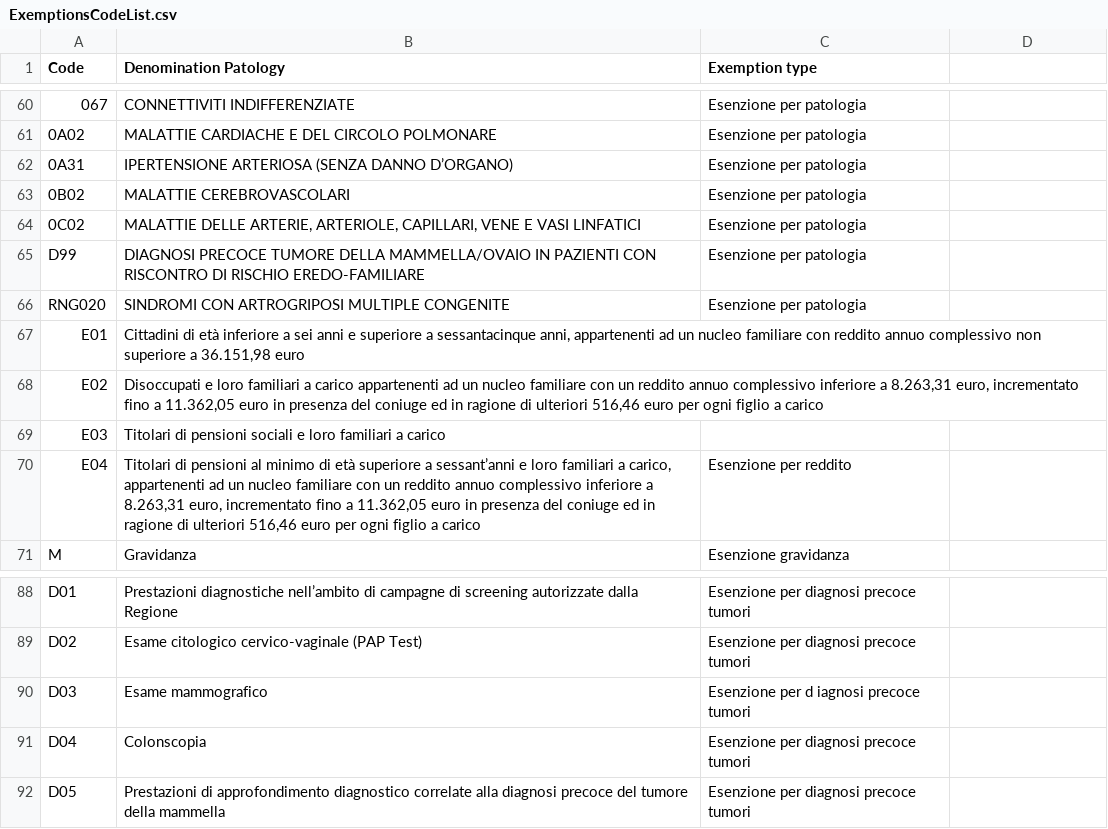
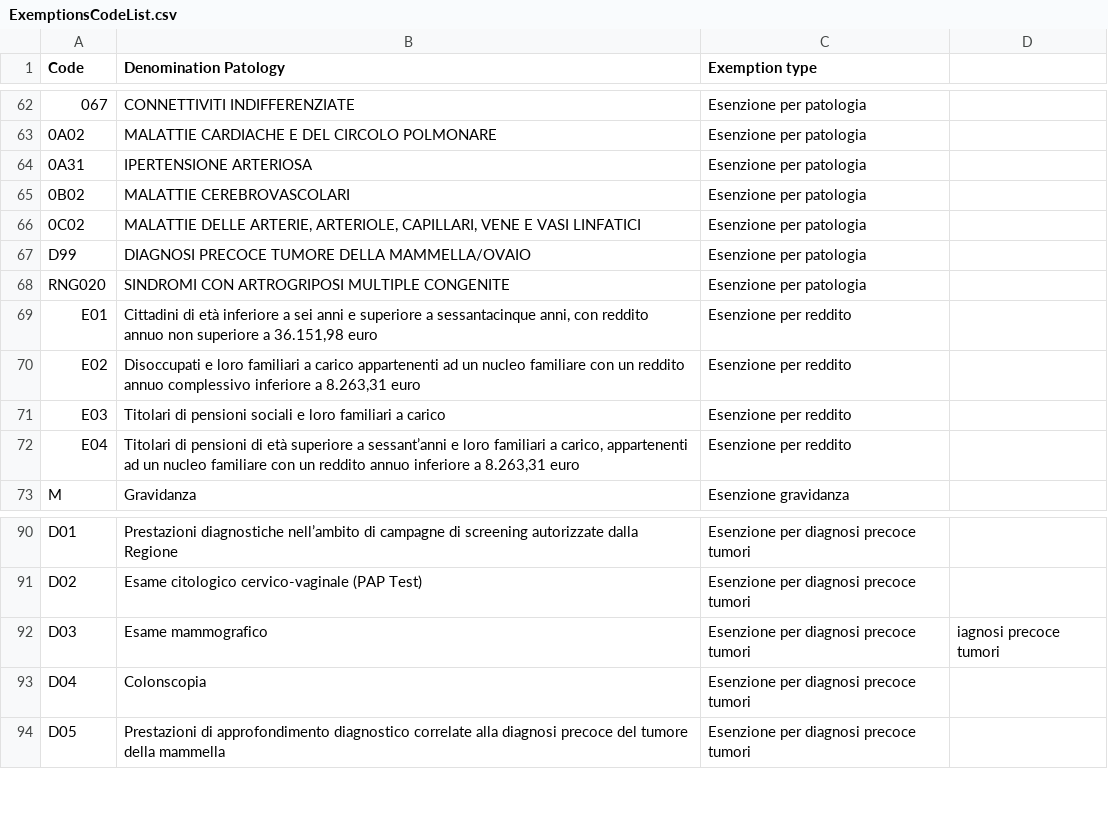
Before and after one commit to IvanovVasil02/Capstone-B, a CSV file: src/main/java/com/ivanovvasil/CapstoneB/ASL/exemption/ExemptionsCodeList.csv, drawn as a sheet; only a part is shown, gaps mark what is left out; the diff covers the shown part only.

```diff
--- a/src/main/java/com/ivanovvasil/CapstoneB/ASL/exemption/ExemptionsCodeList.csv
+++ b/src/main/java/com/ivanovvasil/CapstoneB/ASL/exemption/ExemptionsCodeList.csv
@@ -61,11 +63,11 @@ Code;Denomination Patology;Exemption type;
 0A02;MALATTIE CARDIACHE E DEL CIRCOLO POLMONARE;Esenzione per patologia;
-0A31;IPERTENSIONE ARTERIOSA (SENZA DANNO D’ORGANO);Esenzione per patologia;
+0A31;IPERTENSIONE ARTERIOSA;Esenzione per patologia;
 0B02;MALATTIE CEREBROVASCOLARI;Esenzione per patologia;
 0C02;MALATTIE DELLE ARTERIE, ARTERIOLE, CAPILLARI, VENE E VASI LINFATICI;Esenzione per patologia;
-D99;DIAGNOSI PRECOCE TUMORE DELLA MAMMELLA/OVAIO IN PAZIENTI CON RISCONTRO DI RISCHIO EREDO-FAMILIARE;Esenzione per patologia;
+D99;DIAGNOSI PRECOCE TUMORE DELLA MAMMELLA/OVAIO;Esenzione per patologia;
 RNG020;SINDROMI CON ARTROGRIPOSI MULTIPLE CONGENITE;Esenzione per patologia;
-E01;Cittadini di età inferiore a sei anni e superiore a sessantacinque anni, appartenenti ad un nucleo familiare con reddito annuo complessivo non superiore a 36.151,98 euro;
-E02;Disoccupati e loro familiari a carico appartenenti ad un nucleo familiare con un reddito annuo complessivo inferiore a 8.263,31 euro, incrementato fino a 11.362,05 euro in presenza del coniuge ed in ragione di ulteriori 516,46 euro per ogni figlio a carico;
-E03;Titolari di pensioni sociali e loro familiari a carico;
-E04;Titolari di pensioni al minimo di età superiore a sessant’anni e loro familiari a carico, appartenenti ad un nucleo familiare con un reddito annuo complessivo inferiore a 8.263,31 euro, incrementato fino a 11.362,05 euro in presenza del coniuge ed in ragione di ulteriori 516,46 euro per ogni figlio a carico;Esenzione per reddito;
+E01;Cittadini di età inferiore a sei anni e superiore a sessantacinque anni, con reddito annuo non superiore a 36.151,98 euro;Esenzione per reddito;
+E02;Disoccupati e loro familiari a carico appartenenti ad un nucleo familiare con un reddito annuo complessivo inferiore a 8.263,31 euro;Esenzione per reddito;
+E03;Titolari di pensioni sociali e loro familiari a carico;Esenzione per reddito;
+E04;Titolari di pensioni di età superiore a sessant’anni e loro familiari a carico, appartenenti ad un nucleo familiare con un reddito annuo inferiore a 8.263,31 euro;Esenzione per reddito;
 M;Gravidanza;Esenzione gravidanza;
@@ -89,3 +91,3 @@ D01;Prestazioni diagnostiche nell’ambito di campagne di screening autorizzate
 D02;Esame citologico cervico-vaginale (PAP Test);Esenzione per diagnosi precoce tumori;
-D03;Esame mammografico;Esenzione per d                                                                                                                                                                                                                                                                                                                                          iagnosi precoce tumori;
+D03;Esame mammografico;Esenzione per diagnosi precoce tumori;                                                                                                                                                                                                                                                                                                                                  iagnosi precoce tumori;
 D04;Colonscopia;Esenzione per diagnosi precoce tumori;
```
Also changed, not shown: 2 added rows and 11 edited cells elsewhere in this file, src/main/java/com/ivanovvasil/CapstoneB/ASL/ASLCodes/ASLRegoinCodes.csv, 12 other files.
